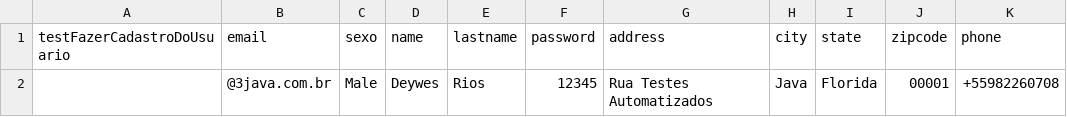
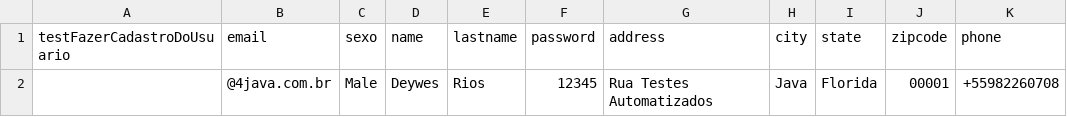
Before and after one commit to deywesarios/Java-Selenium-WebDriver, a CSV file: target/test-classes/InformacoesDoUsuarioData.csv, drawn as a sheet; only a part is shown; the diff names each change by its address in the sheet, - before the commit and + after, or states it on an @@ line.

Commit message:
Implementação do DataUtils, mudança nos códigos e implementação da versão utilizando BDD

```diff
--- a/target/test-classes/InformacoesDoUsuarioData.csv
+++ b/target/test-classes/InformacoesDoUsuarioData.csv
-B2 (email): @3java.com.br
+B2 (email): @4java.com.br
```
Also changed, not shown: 9 other files.
